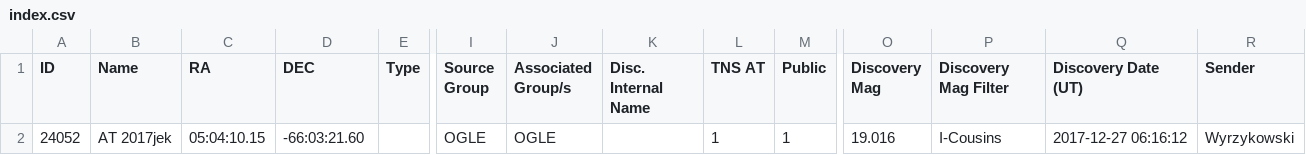
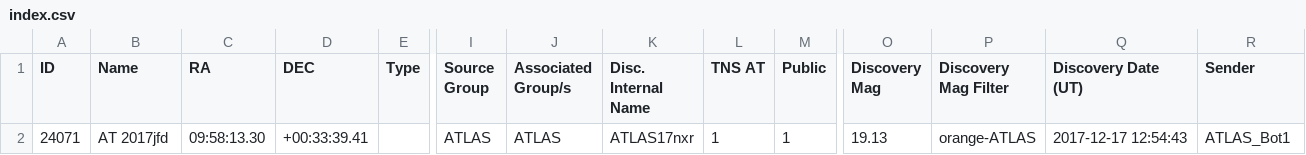
Before and after one commit to astrocatalogs/tde-external, a CSV file: TNS/index.csv, drawn as a sheet; only a part is shown, gaps mark what is left out; removed rows and columns are numbered as before the commit, all else as after; rows hold the shown columns only; the diff names each change by its address in the sheet, - before the commit and + after, or states it on an @@ line.

```diff
--- a/TNS/index.csv
+++ b/TNS/index.csv
-row 2: 24052 | AT 2017jek | 05:04:10.15 | -66:03:21.60 |  | OGLE | OGLE |  | 1 | 1 | 19.016 | I-Cousins | 2017-12-27 06:16:12 | Wyrzykowski
+row 2: 24071 | AT 2017jfd | 09:58:13.30 | +00:33:39.41 |  | ATLAS | ATLAS | ATLAS17nxr | 1 | 1 | 19.13 | orange-ATLAS | 2017-12-17 12:54:43 | ATLAS_Bot1
```
Also changed, not shown: TNS/page-18.csv, TNS/page-19.csv, 3 other files.
